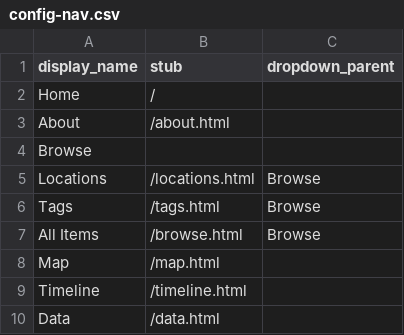
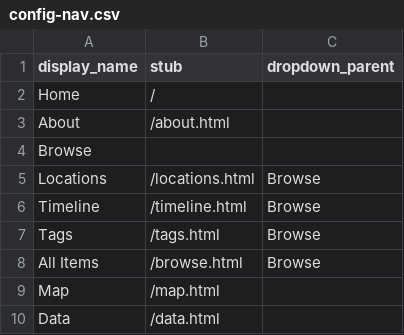
Before and after one commit to zhaozhaowo/archive, a CSV file: _data/config-nav.csv, drawn as a sheet; removed rows and columns are numbered as before the commit, all else as after; the diff names each change by its address in the sheet, - before the commit and + after, or states it on an @@ line.

Commit message:
Update config-nav.csv

```diff
--- a/_data/config-nav.csv
+++ b/_data/config-nav.csv
+row 6: Timeline | /timeline.html | Browse
-row 9: Timeline | /timeline.html
```
